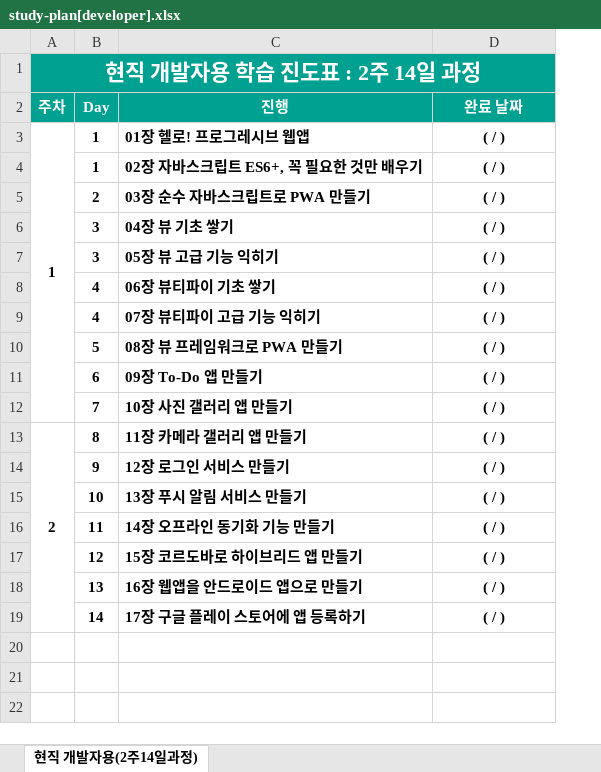
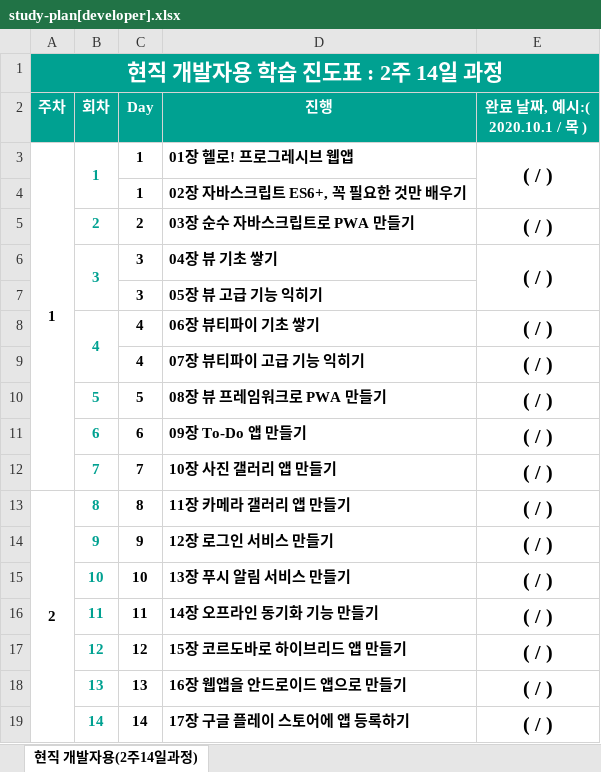
Before and after one commit to codedesign-webapp/pwa-about, an Excel workbook: download/study-plan[developer].xlsx, sheet 현직 개발자용(2주14일과정), drawn as a sheet; values as stored, in another font and other column widths than the file's, no borders; charts and pictures not drawn; addresses are those after the commit; the diff names each change by its address in the sheet, - before the commit and + after, or states it on an @@ line.

```diff
--- a/download/study-plan[developer].xlsx (sheet 현직 개발자용(2주14일과정))
+++ b/download/study-plan[developer].xlsx (sheet 현직 개발자용(2주14일과정))
+column B (회차), rows 3-19: 1 |  | 2 | 3 |  | 4 |  | 5 | 6 | 7 | 8 | 9 | 10 | 11 | 12 | 13 | 14
-E2: 완료 날짜
+E2: 완료 날짜, 예시:( 2020.10.1 / 목 )
@@ E3 text size: larger @@
+E3:E4 merged
-E4 (완료 날짜, 예시:( 2020.10.1 / 목 )): ( / )
+E4 (완료 날짜, 예시:( 2020.10.1 / 목 )): (empty)
@@ E5:E6 text size: larger @@
+E6:E7 merged
-E7 (완료 날짜, 예시:( 2020.10.1 / 목 )): ( / )
+E7 (완료 날짜, 예시:( 2020.10.1 / 목 )): (empty)
@@ E8:E19 text size: larger @@
```
Also changed, not shown: charts or pictures, download/study-plan[beginner].xlsx, 2 other files.
